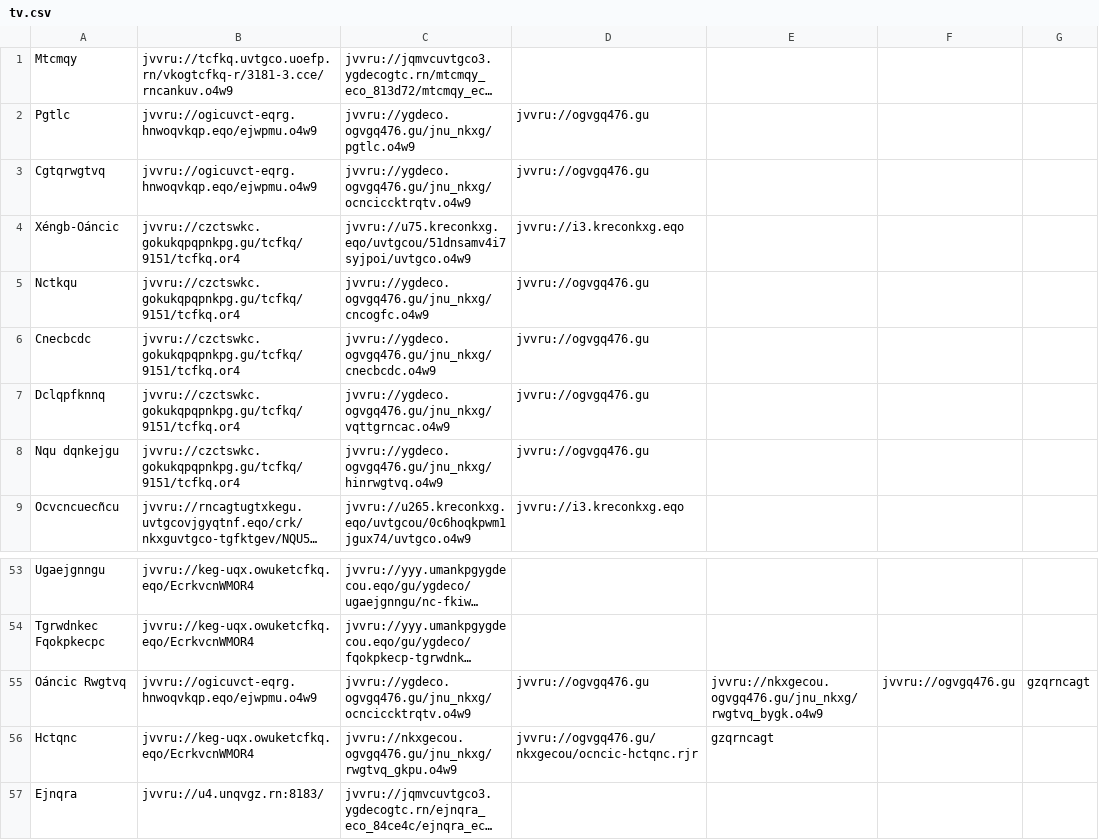
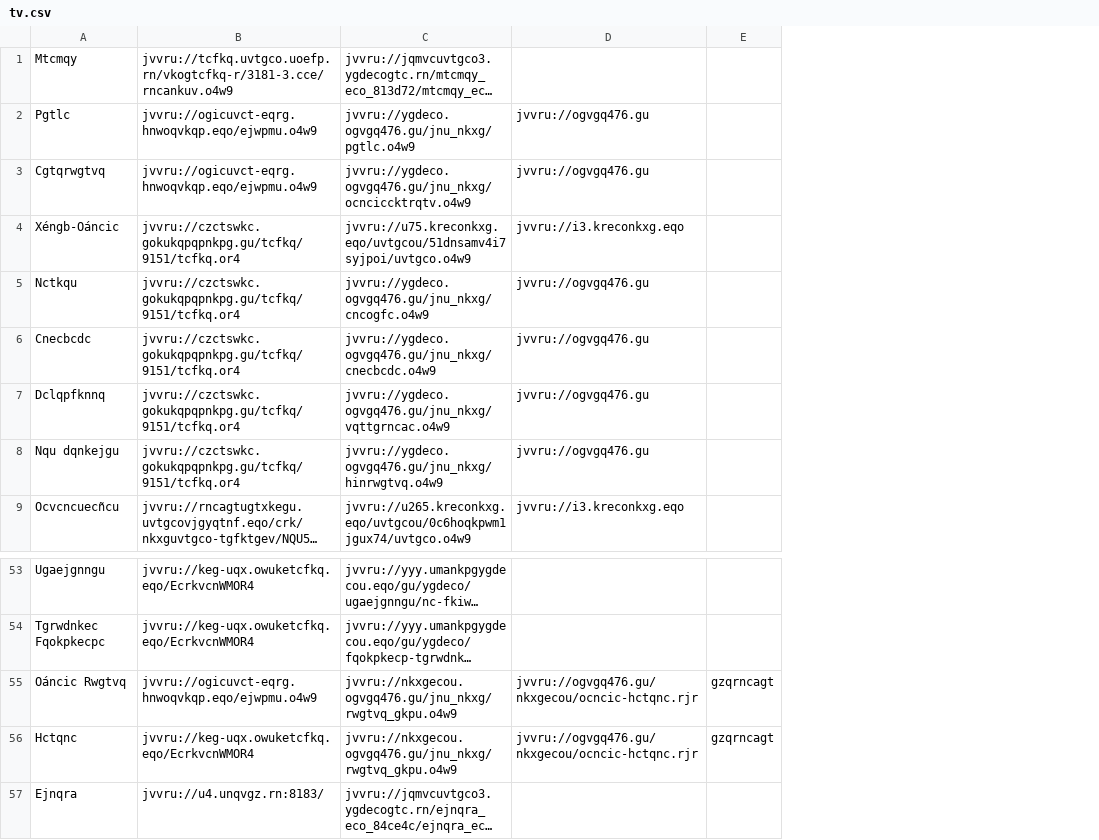
Before and after one commit to andalusianroads/javascript, a CSV file: tv/tv.csv, drawn as a sheet; only a part is shown, gaps mark what is left out; long unchanged cells end in …; removed rows and columns are numbered as before the commit, all else as after; the diff names each change by its address in the sheet, - before the commit and + after, or states it on an @@ line.

Commit message:
Update tv.csv

```diff
--- a/tv/tv.csv
+++ b/tv/tv.csv
-column E, rows 55-56: jvvru://nkxgecou.ogvgq476.gu/jnu_nkxg/rwgtvq_bygk.o4w9 | gzqrncagt
-column F, row 55: jvvru://ogvgq476.gu
-C55: jvvru://ygdeco.ogvgq476.gu/jnu_nkxg/ocnciccktrqtv.o4w9
+C55: jvvru://nkxgecou.ogvgq476.gu/jnu_nkxg/rwgtvq_gkpu.o4w9
-D55: jvvru://ogvgq476.gu
+D55: jvvru://ogvgq476.gu/nkxgecou/ocncic-hctqnc.rjr
-E56: (empty)
+E56: gzqrncagt
```
